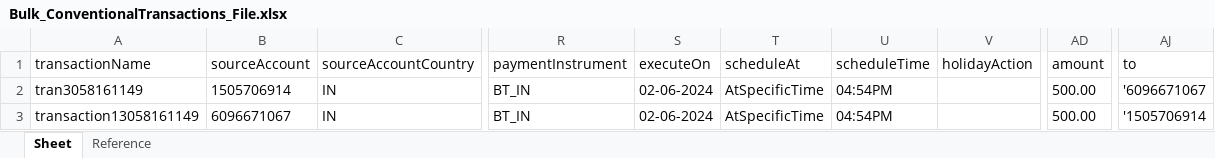
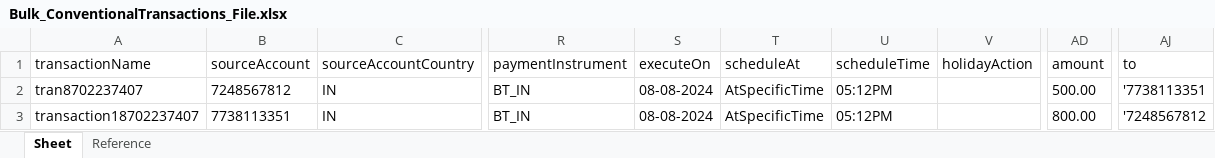
Before and after one commit to deepakdude938/upp, an Excel workbook: src/main/resources/Bulk_ConventionalTransactions_File.xlsx, sheet Sheet, drawn as a sheet; only a part is shown, gaps mark what is left out; values as stored, in another font and other column widths than the file's, no borders; the diff names each change by its address in the sheet, - before the commit and + after, or states it on an @@ line.

```diff
--- a/src/main/resources/Bulk_ConventionalTransactions_File.xlsx (sheet Sheet)
+++ b/src/main/resources/Bulk_ConventionalTransactions_File.xlsx (sheet Sheet)
-A2: tran3058161149
+A2: tran8702237407
-B2: 1505706914
+B2: 7248567812
-S2:S3: 02-06-2024
+S2:S3: 08-08-2024
-U2:U3: 04:54PM
+U2:U3: 05:12PM
-AJ2: '6096671067
+AJ2: '7738113351
-A3: transaction13058161149
+A3: transaction18702237407
-B3: 6096671067
+B3: 7738113351
-AD3: 500.00
+AD3: 800.00
-AJ3: '1505706914
+AJ3: '7248567812
```
Also changed, not shown: src/main/resources/InstructedControlAmountRegression.xlsx, src/main/resources/upp-automation-testdata.xlsx, 10 other files.
